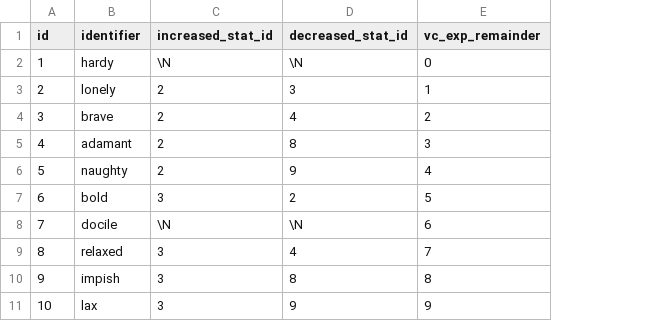
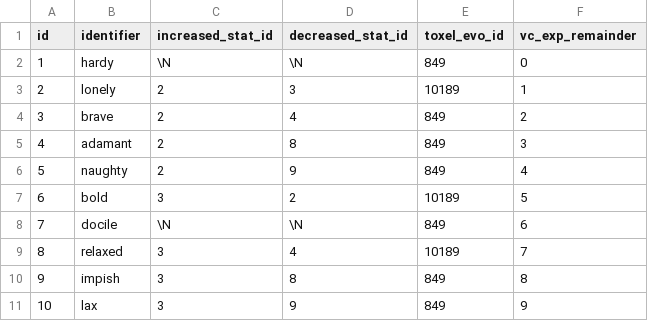
Before and after one commit to jpirnat/dex, a CSV file: data/natures.csv, drawn as a sheet; only a part is shown; the diff names each change by its address in the sheet, - before the commit and + after, or states it on an @@ line.

Commit message:
Added data to `natures` for Toxel evolutions, and a repository method to get them.

```diff
--- a/data/natures.csv
+++ b/data/natures.csv
+column E (toxel_evo_id), rows 2-11: 849 | 10189 | 849 | 849 | 849 | 10189 | 849 | 10189 | 849 | 849
```
Also changed, not shown: 3 other files.
